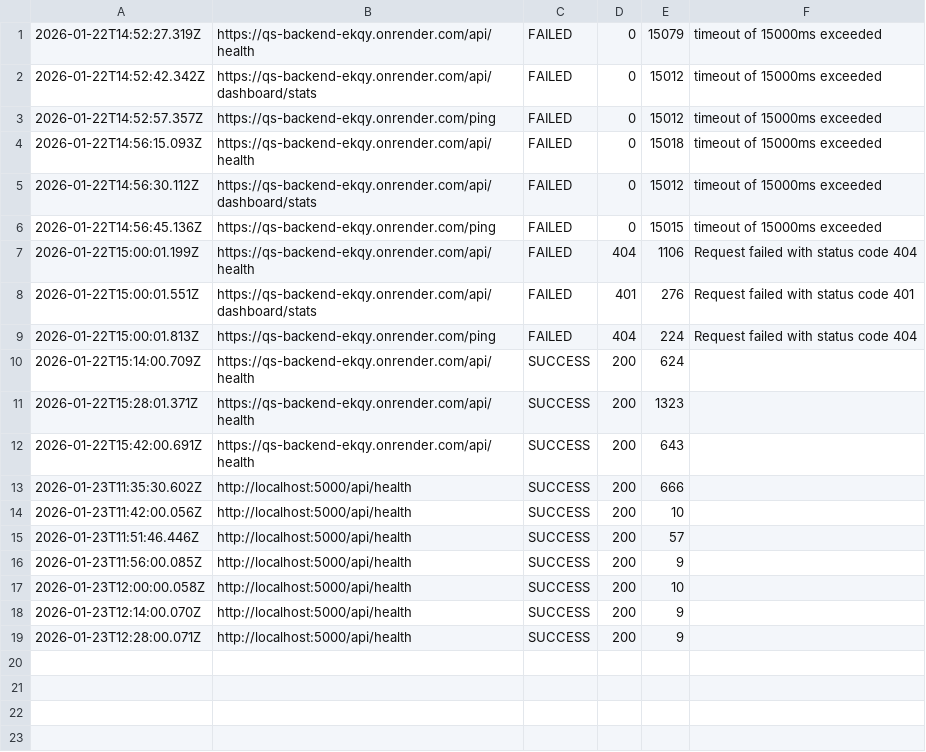
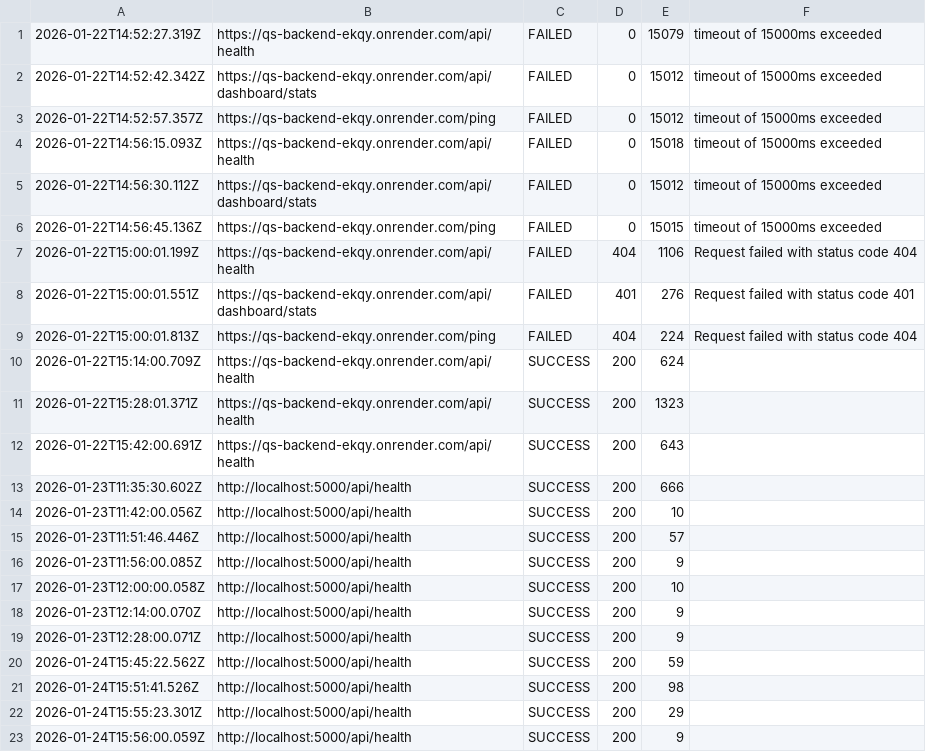
Before and after one commit to e-xxxxl/QS-Backend, a CSV file: keepalive-logs.csv, drawn as a sheet.

```diff
--- a/keepalive-logs.csv
+++ b/keepalive-logs.csv
@@ -19 +19,5 @@
 2026-01-23T12:28:00.071Z,http://localhost:5000/api/health,SUCCESS,200,9,
+2026-01-24T15:45:22.562Z,http://localhost:5000/api/health,SUCCESS,200,59,
+2026-01-24T15:51:41.526Z,http://localhost:5000/api/health,SUCCESS,200,98,
+2026-01-24T15:55:23.301Z,http://localhost:5000/api/health,SUCCESS,200,29,
+2026-01-24T15:56:00.059Z,http://localhost:5000/api/health,SUCCESS,200,9,
```
Also changed, not shown: 5 other files.
